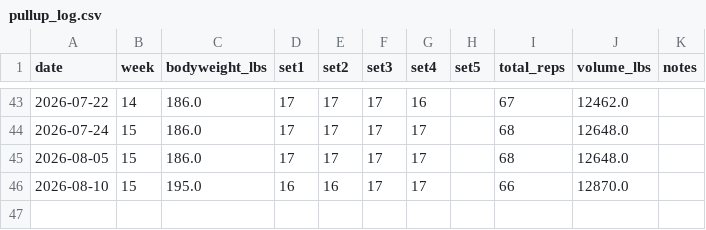
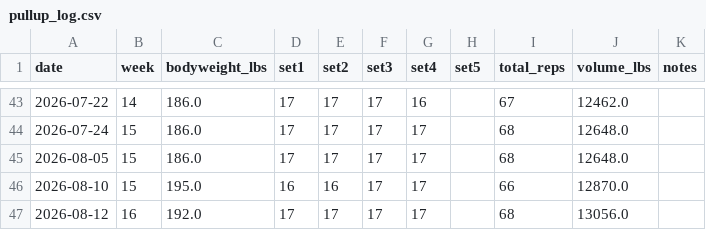
Before and after one commit to ivanv33/Various-Files, a CSV file: pullup_log.csv, drawn as a sheet; only a part is shown, gaps mark what is left out.

```diff
--- a/pullup_log.csv
+++ b/pullup_log.csv
@@ -46 +46,2 @@ date,week,bodyweight_lbs,set1,set2,set3,set4,set5,total_reps,volume_lbs,notes
 2026-08-10,15,195.0,16,16,17,17,,66,12870.0,
+2026-08-12,16,192.0,17,17,17,17,,68,13056.0,
```
